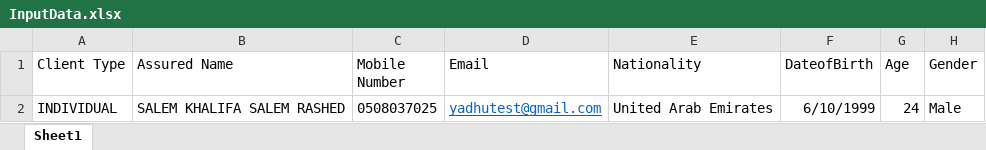
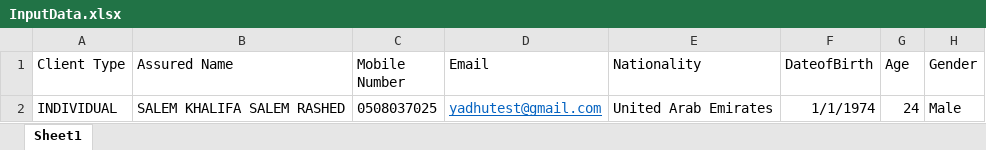
Before and after one commit to Nirmal-Difinity/UnityBrokersDisptacher, an Excel workbook: InputData.xlsx, sheet Sheet1, drawn as a sheet; only a part is shown; values as stored, in another font and other column widths than the file's, no borders; the diff names each change by its address in the sheet, - before the commit and + after, or states it on an @@ line.

```diff
--- a/InputData.xlsx (sheet Sheet1)
+++ b/InputData.xlsx (sheet Sheet1)
-F2 (DateofBirth): 6/10/1999
+F2 (DateofBirth): 1/1/1974
```
Also changed, not shown: 7 other files.
